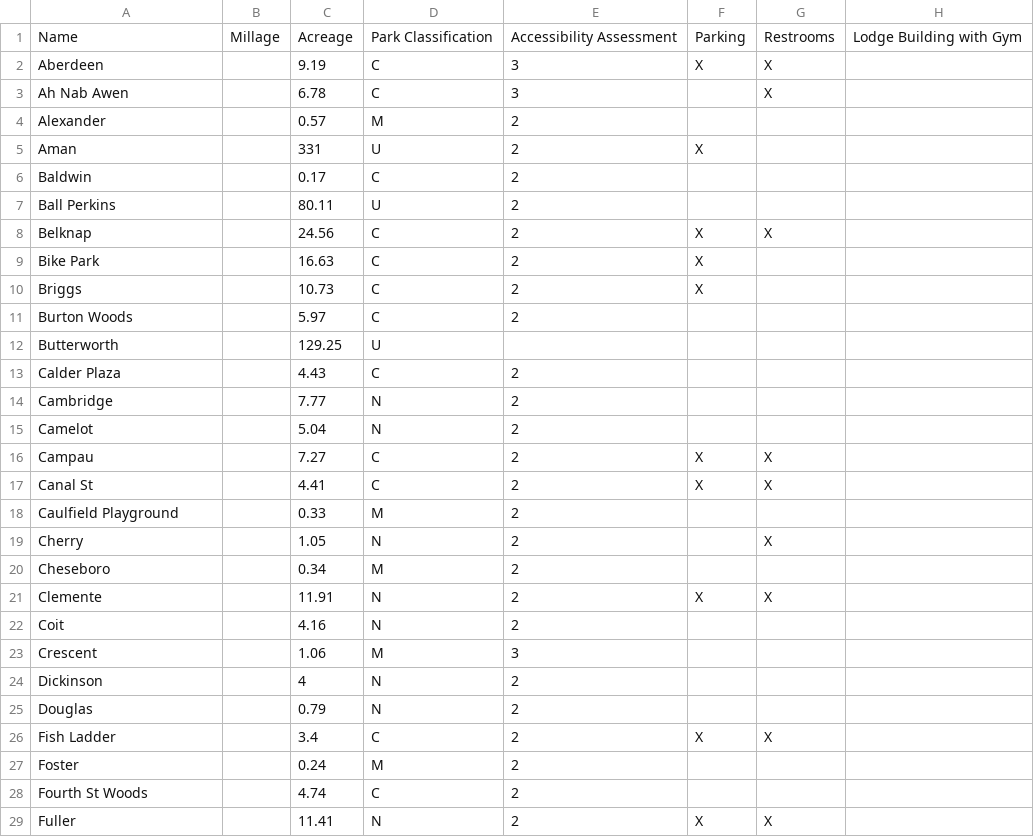
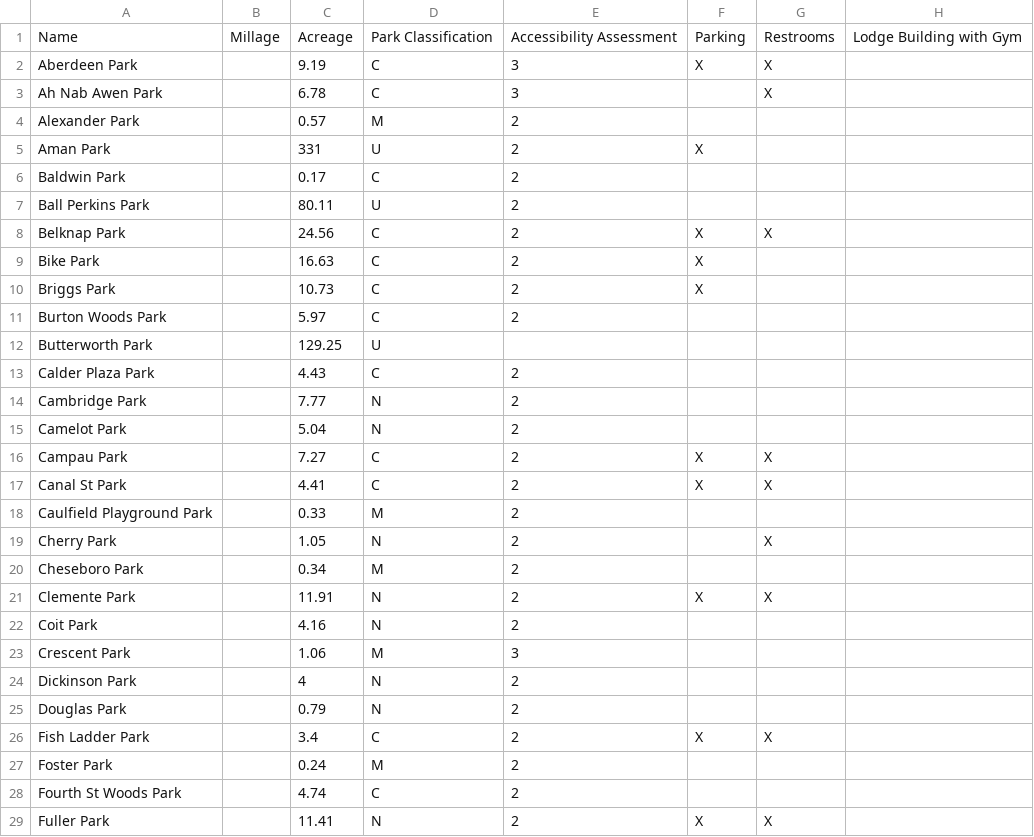
Before and after one commit to citizenlabsgr/grparks, a CSV file: data/millage.csv, drawn as a sheet; only a part is shown; the diff covers the shown part only; the diff names each change by its address in the sheet, - before the commit and + after, or states it on an @@ line.

Commit message:
Compare flat file park names to OSM

```diff
--- a/data/millage.csv
+++ b/data/millage.csv
-A2: Aberdeen
+A2: Aberdeen Park
-A3: Ah Nab Awen
+A3: Ah Nab Awen Park
-A4: Alexander
+A4: Alexander Park
-A5: Aman
+A5: Aman Park
-A6: Baldwin
+A6: Baldwin Park
-A7: Ball Perkins
+A7: Ball Perkins Park
-A8: Belknap
+A8: Belknap Park
-A10: Briggs
+A10: Briggs Park
-A11: Burton Woods
+A11: Burton Woods Park
-A12: Butterworth
+A12: Butterworth Park
-A13: Calder Plaza
+A13: Calder Plaza Park
-A14: Cambridge
+A14: Cambridge Park
-A15: Camelot
+A15: Camelot Park
-A16: Campau
+A16: Campau Park
-A17: Canal St
+A17: Canal St Park
-A18: Caulfield Playground
+A18: Caulfield Playground Park
-A19: Cherry
+A19: Cherry Park
-A20: Cheseboro
+A20: Cheseboro Park
-A21: Clemente
+A21: Clemente Park
-A22: Coit
+A22: Coit Park
-A23: Crescent
+A23: Crescent Park
-A24: Dickinson
+A24: Dickinson Park
-A25: Douglas
+A25: Douglas Park
-A26: Fish Ladder
+A26: Fish Ladder Park
-A27: Foster
+A27: Foster Park
-A28: Fourth St Woods
+A28: Fourth St Woods Park
-A29: Fuller
+A29: Fuller Park
```
Also changed, not shown: 44 edited cells elsewhere in this file, pages/parks.csv, 6 other files.
